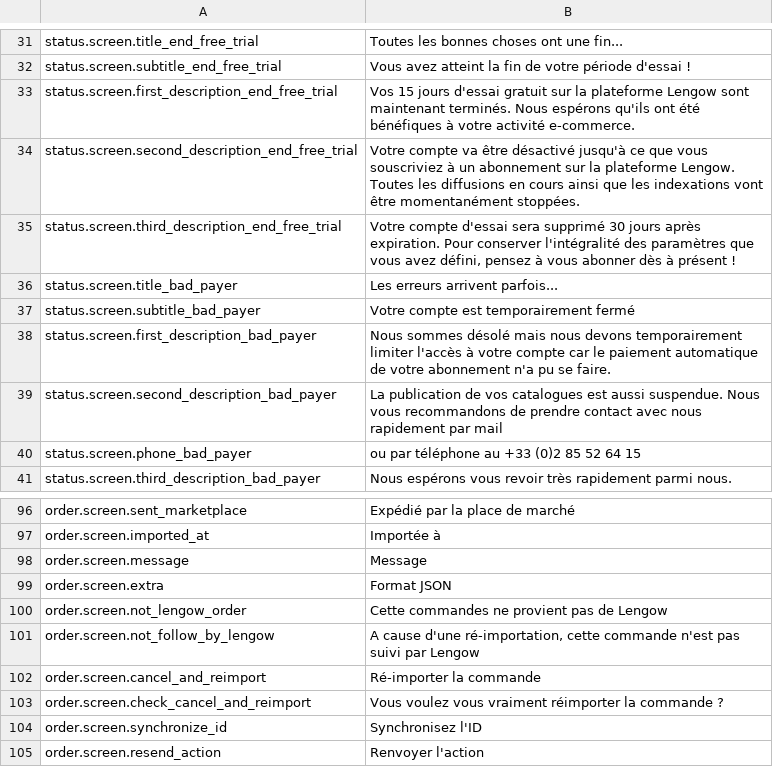
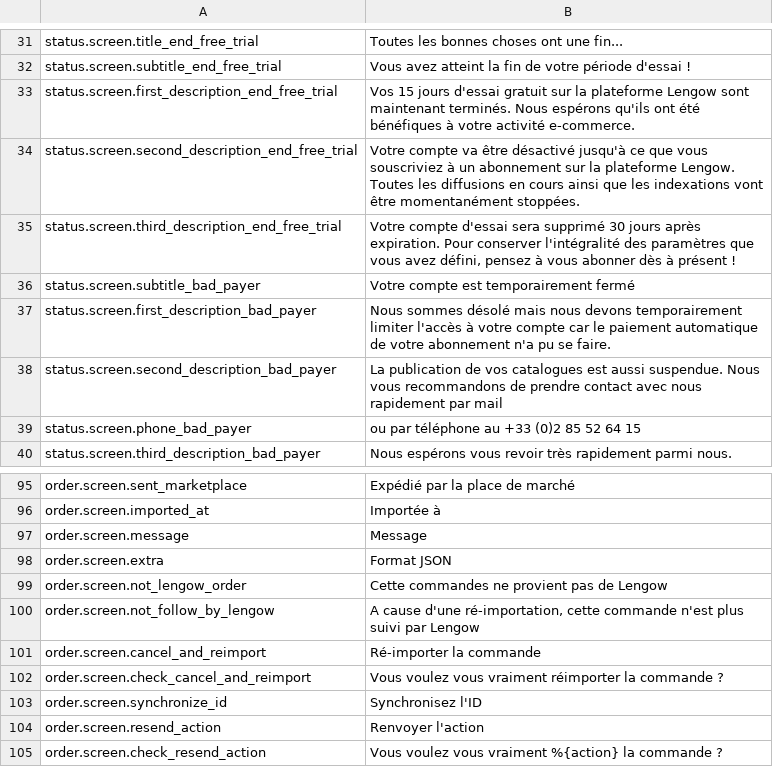
Before and after one commit to lengow/plugin-magento, a CSV file: app/code/community/Lengow/Connector/locale/fr_FR.csv, drawn as a sheet; only a part is shown, gaps mark what is left out; the shorter side is filled out with more unchanged rows.

Commit message:
Change translation for log and system

```diff
--- a/app/code/community/Lengow/Connector/locale/fr_FR.csv
+++ b/app/code/community/Lengow/Connector/locale/fr_FR.csv
@@ -35,3 +35,2 @@ status.screen.second_description_end_free_trial|Votre compte va être désactiv
 status.screen.third_description_end_free_trial|Votre compte d'essai sera supprimé 30 jours après expiration. Pour conserver l'intégralité des paramètres que vous avez défini, pensez à vous abonner dès à présent !
-status.screen.title_bad_payer|Les erreurs arrivent parfois...
 status.screen.subtitle_bad_payer|Votre compte est temporairement fermé
@@ -100,3 +99,3 @@ order.screen.extra|Format JSON
 order.screen.not_lengow_order|Cette commandes ne provient pas de Lengow
-order.screen.not_follow_by_lengow|A cause d'une ré-importation, cette commande n'est pas suivi par Lengow
+order.screen.not_follow_by_lengow|A cause d'une ré-importation, cette commande n'est plus suivi par Lengow
 order.screen.cancel_and_reimport|Ré-importer la commande
```
Also changed, not shown: app/code/community/Lengow/Connector/etc/checkmd5.csv, app/code/community/Lengow/Connector/locale/en_GB.csv, 3 other files.
